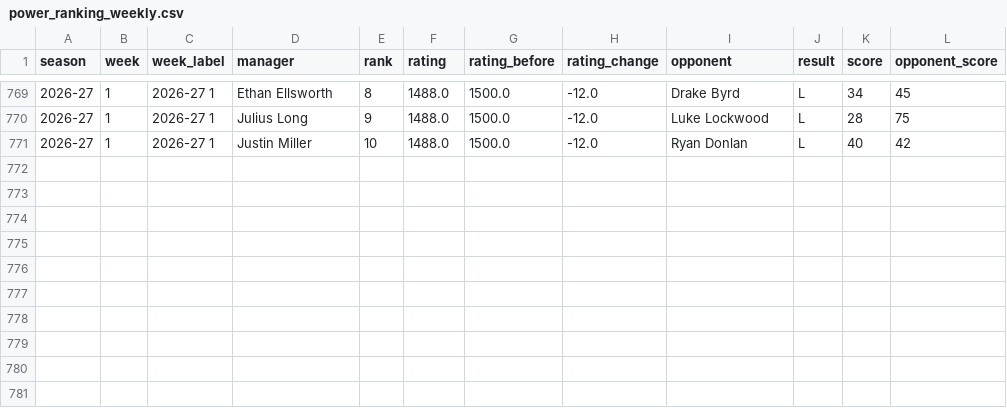
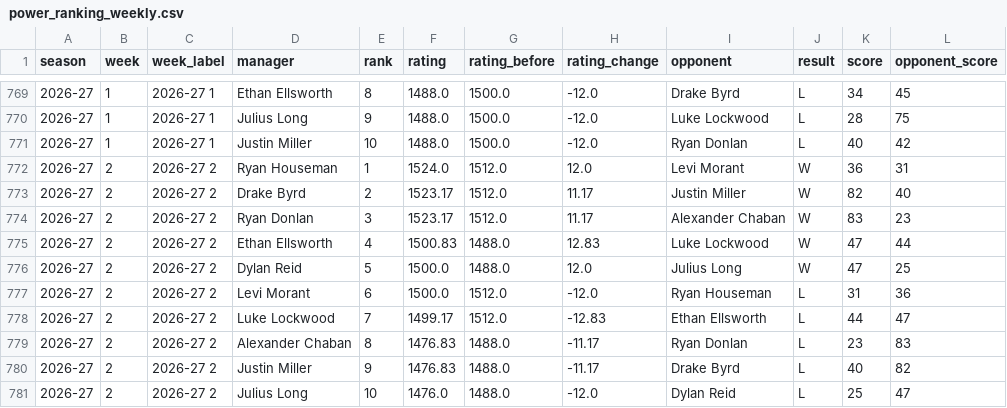
Before and after one commit to rdonlan/draft-fpl, a CSV file: data/analysis/power-rankings/power_ranking_weekly.csv, drawn as a sheet; only a part is shown, gaps mark what is left out; the diff names each change by its address in the sheet, - before the commit and + after, or states it on an @@ line.

```diff
--- a/data/analysis/power-rankings/power_ranking_weekly.csv
+++ b/data/analysis/power-rankings/power_ranking_weekly.csv
+row 772: 2026-27 | 2 | 2026-27 2 | Ryan Houseman | 1 | 1524.0 | 1512.0 | 12.0 | Levi Morant | W | 36 | 31
+row 773: 2026-27 | 2 | 2026-27 2 | Drake Byrd | 2 | 1523.17 | 1512.0 | 11.17 | Justin Miller | W | 82 | 40
+row 774: 2026-27 | 2 | 2026-27 2 | Ryan Donlan | 3 | 1523.17 | 1512.0 | 11.17 | Alexander Chaban | W | 83 | 23
+row 775: 2026-27 | 2 | 2026-27 2 | Ethan Ellsworth | 4 | 1500.83 | 1488.0 | 12.83 | Luke Lockwood | W | 47 | 44
+row 776: 2026-27 | 2 | 2026-27 2 | Dylan Reid | 5 | 1500.0 | 1488.0 | 12.0 | Julius Long | W | 47 | 25
+row 777: 2026-27 | 2 | 2026-27 2 | Levi Morant | 6 | 1500.0 | 1512.0 | -12.0 | Ryan Houseman | L | 31 | 36
+row 778: 2026-27 | 2 | 2026-27 2 | Luke Lockwood | 7 | 1499.17 | 1512.0 | -12.83 | Ethan Ellsworth | L | 44 | 47
+row 779: 2026-27 | 2 | 2026-27 2 | Alexander Chaban | 8 | 1476.83 | 1488.0 | -11.17 | Ryan Donlan | L | 23 | 83
+row 780: 2026-27 | 2 | 2026-27 2 | Justin Miller | 9 | 1476.83 | 1488.0 | -11.17 | Drake Byrd | L | 40 | 82
+row 781: 2026-27 | 2 | 2026-27 2 | Julius Long | 10 | 1476.0 | 1488.0 | -12.0 | Dylan Reid | L | 25 | 47
```
Also changed, not shown: data/analysis/2026-2027/lineal_belt_history.csv, data/analysis/2026-2027/team_event_scores.csv, 36 other files.
